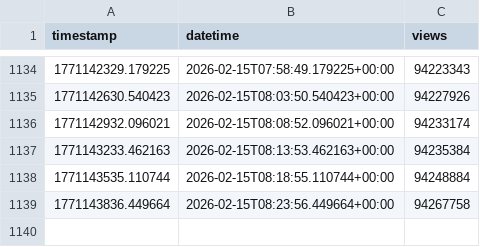
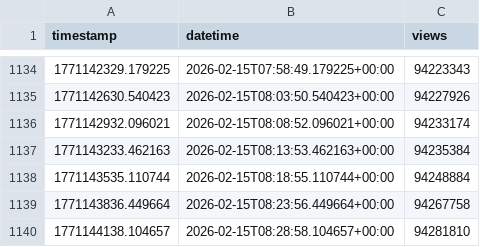
Before and after one commit to JonScotus/youtube-tracker, a CSV file: view_log.csv, drawn as a sheet; only a part is shown, gaps mark what is left out.

```diff
--- a/view_log.csv
+++ b/view_log.csv
@@ -1139 +1139,2 @@ timestamp,datetime,views
 1771143836.449664,2026-02-15T08:23:56.449664+00:00,94267758
+1771144138.104657,2026-02-15T08:28:58.104657+00:00,94281810
```
Also changed, not shown: needed_vpd_log.csv, 1 other file.
